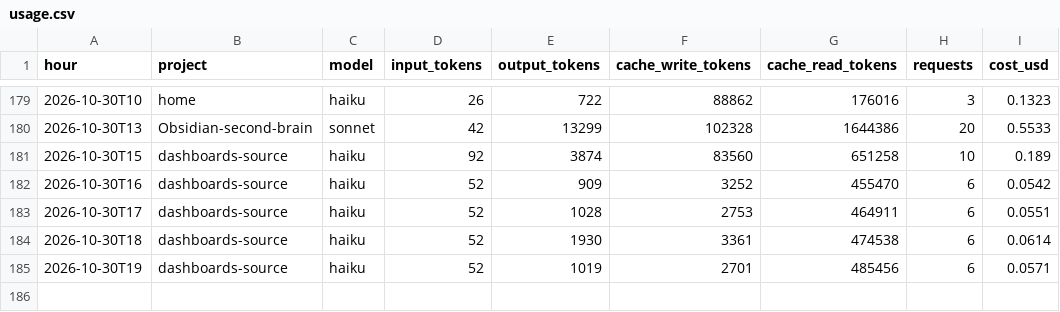
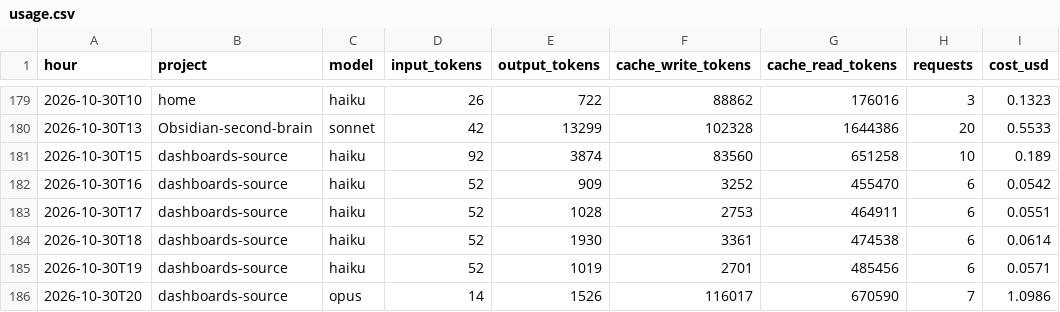
Before and after one commit to Baskers1/claude-usage-data, a CSV file: usage.csv, drawn as a sheet; only a part is shown, gaps mark what is left out.

Commit message:
usage 2026-10-30T20:49:10Z

```diff
--- a/usage.csv
+++ b/usage.csv
@@ -185 +185,2 @@ hour,project,model,input_tokens,output_tokens,cache_write_tokens,cache_read_toke
 2026-10-30T19,dashboards-source,haiku,52,1019,2701,485456,6,0.0571
+2026-10-30T20,dashboards-source,opus,14,1526,116017,670590,7,1.0986
```
Also changed, not shown: 1 other file.
